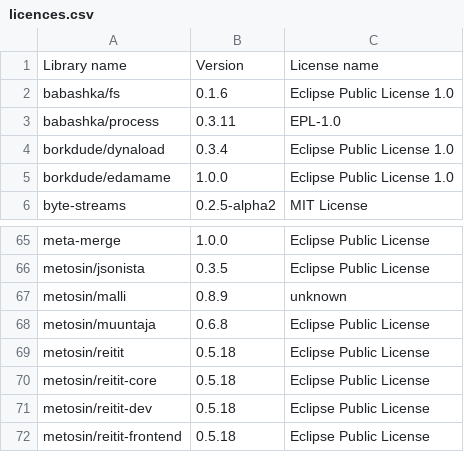
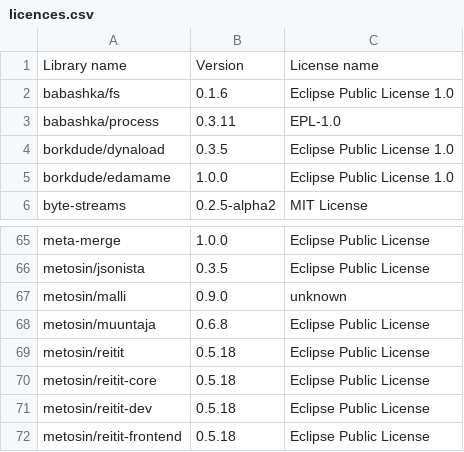
Before and after one commit to piotr-yuxuan/welcome-base-api, a CSV file: doc/licences.csv, drawn as a sheet; only a part is shown, gaps mark what is left out.

Commit message:
List dependency licences

```diff
--- a/doc/licences.csv
+++ b/doc/licences.csv
@@ -3,3 +3,3 @@ Library name,Version,License name
 "babashka/process","0.3.11","EPL-1.0"
-"borkdude/dynaload","0.3.4","Eclipse Public License 1.0"
+"borkdude/dynaload","0.3.5","Eclipse Public License 1.0"
 "borkdude/edamame","1.0.0","Eclipse Public License 1.0"
@@ -66,3 +66,3 @@ Library name,Version,License name
 "metosin/jsonista","0.3.5","Eclipse Public License"
-"metosin/malli","0.8.9","unknown"
+"metosin/malli","0.9.0","unknown"
 "metosin/muuntaja","0.6.8","Eclipse Public License"
```
